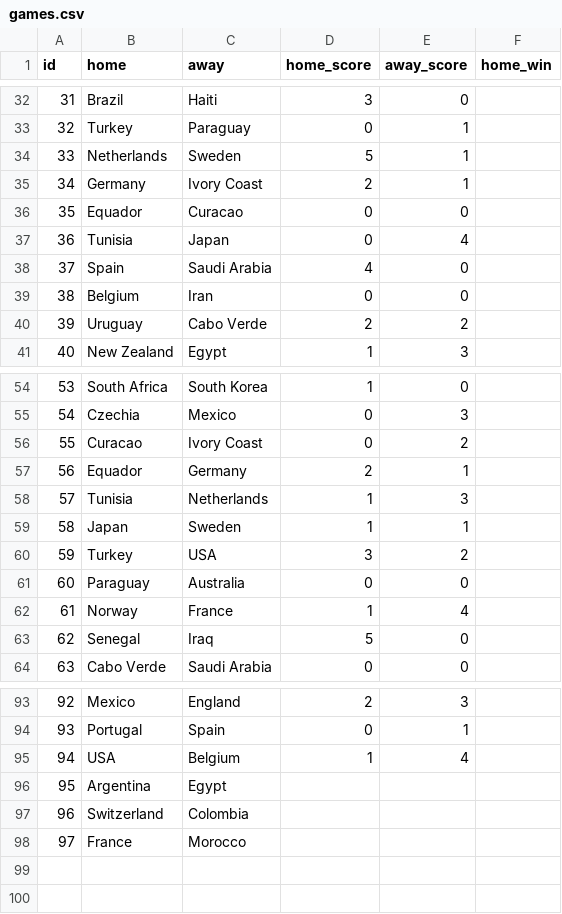
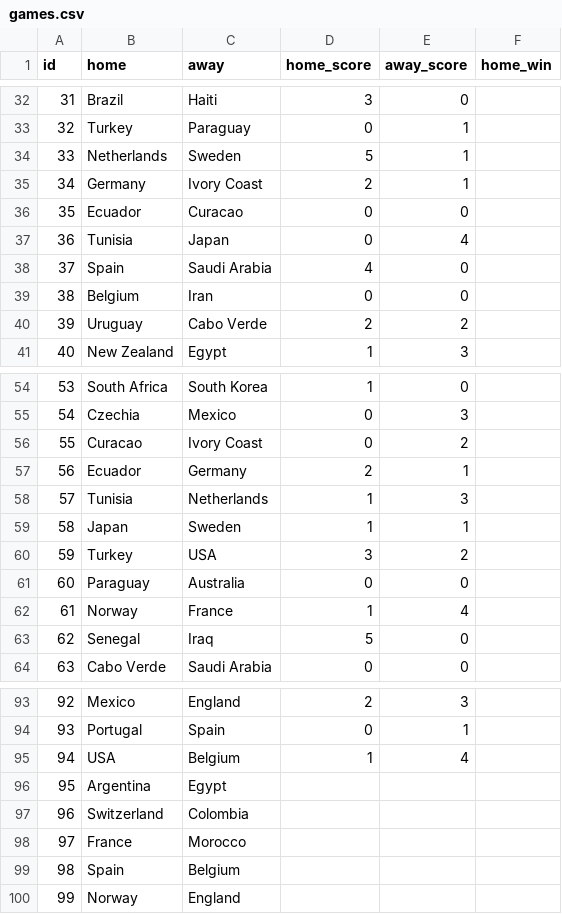
Before and after one commit to dhruv-tailor/worldcup-predictions, a CSV file: src/data/games.csv, drawn as a sheet; only a part is shown, gaps mark what is left out.

Commit message:
Add final winner bonus and accuracy fixes
Introduce a final-winner side-pot flow by parsing champion picks, resolving the champion from the last game, applying a 15% spread-based bonus to standings, and exposing bonus/base/pick details in leaderboard and player profile views. Also fix ranking on player pages to use current standings, normalize Ecuador naming in data and team-error stats logic, add tests for bonus/stat behavior, extend tournament data for new games/predictions, document the new bonus system, and make the build script Windows-safe when creating dist/404.html.

```diff
--- a/src/data/games.csv
+++ b/src/data/games.csv
@@ -35,3 +35,3 @@ id;home;away;home_score;away_score;home_win
 34;Germany;Ivory Coast;2;1
-35;Equador;Curacao;0;0
+35;Ecuador;Curacao;0;0
 36;Tunisia;Japan;0;4
@@ -56,3 +56,3 @@ id;home;away;home_score;away_score;home_win
 55;Curacao;Ivory Coast;0;2
-56;Equador;Germany;2;1
+56;Ecuador;Germany;2;1
 57;Tunisia;Netherlands;1;3
@@ -98 +98,3 @@ id;home;away;home_score;away_score;home_win
 97;France;Morocco;;
+98;Spain;Belgium;;
+99;Norway;England;;
```
Also changed, not shown: src/data/predictions.csv, 12 other files.
